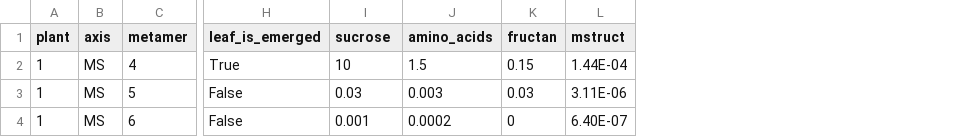
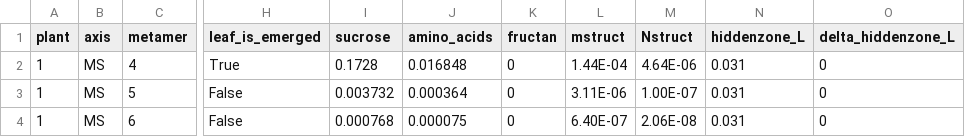
Before and after one commit to victoriaacker/growth-wheat, a CSV file: trunk/example/standalone/inputs/hiddenzones_inputs.csv, drawn as a sheet; only a part is shown, gaps mark what is left out; the diff names each change by its address in the sheet, - before the commit and + after, or states it on an @@ line.

Commit message:
- add the compartment Nstruct and the related equations - minor updates NB: a bug still remains in growth-wheat when a new organs is created by elong-wheat

```diff
--- a/trunk/example/standalone/inputs/hiddenzones_inputs.csv
+++ b/trunk/example/standalone/inputs/hiddenzones_inputs.csv
+column M (Nstruct), rows 2-4: 4.64E-06 | 1.00E-07 | 2.06E-08
+column N (hiddenzone_L), rows 2-4: all 0.031
+column O (delta_hiddenzone_L), rows 2-4: all 0
-I2 (sucrose): 10
+I2 (sucrose): 0.1728
-J2 (amino_acids): 1.5
+J2 (amino_acids): 0.016848
-K2 (fructan): 0.15
+K2 (fructan): 0
-I3 (sucrose): 0.03
+I3 (sucrose): 0.003732
-J3 (amino_acids): 0.003
+J3 (amino_acids): 0.000364
-K3 (fructan): 0.03
+K3 (fructan): 0
-I4 (sucrose): 0.001
+I4 (sucrose): 0.000768
-J4 (amino_acids): 0.0002
+J4 (amino_acids): 0.000075
```
Also changed, not shown: trunk/example/standalone/inputs/organs_inputs.csv, 9 other files.
